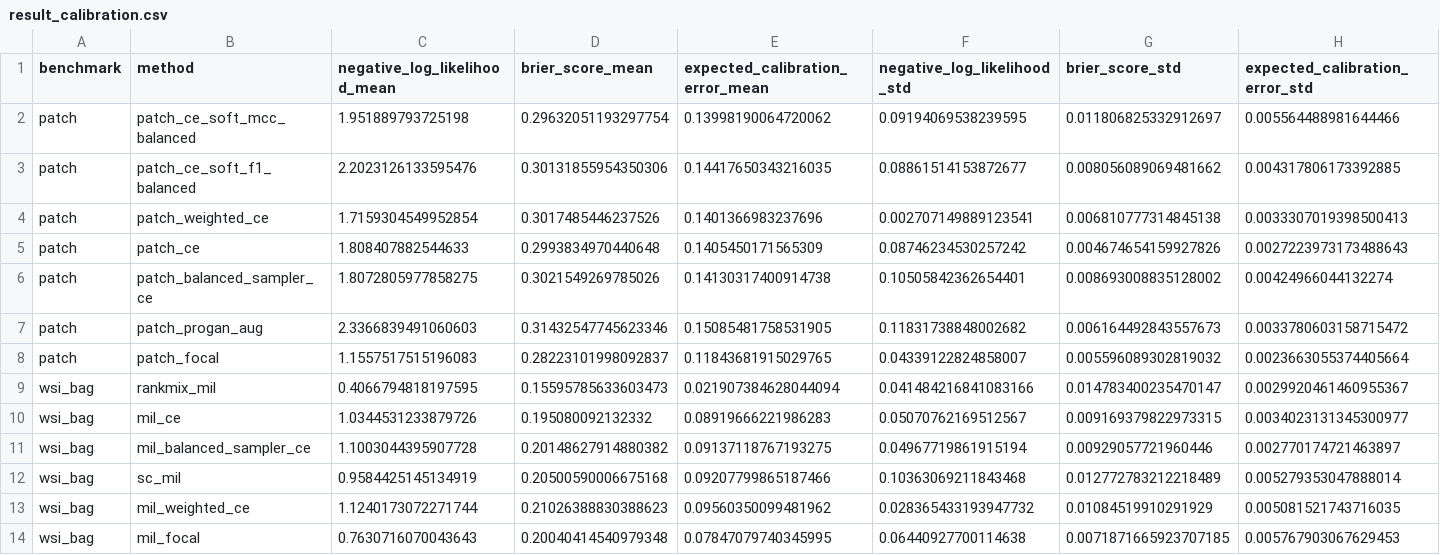
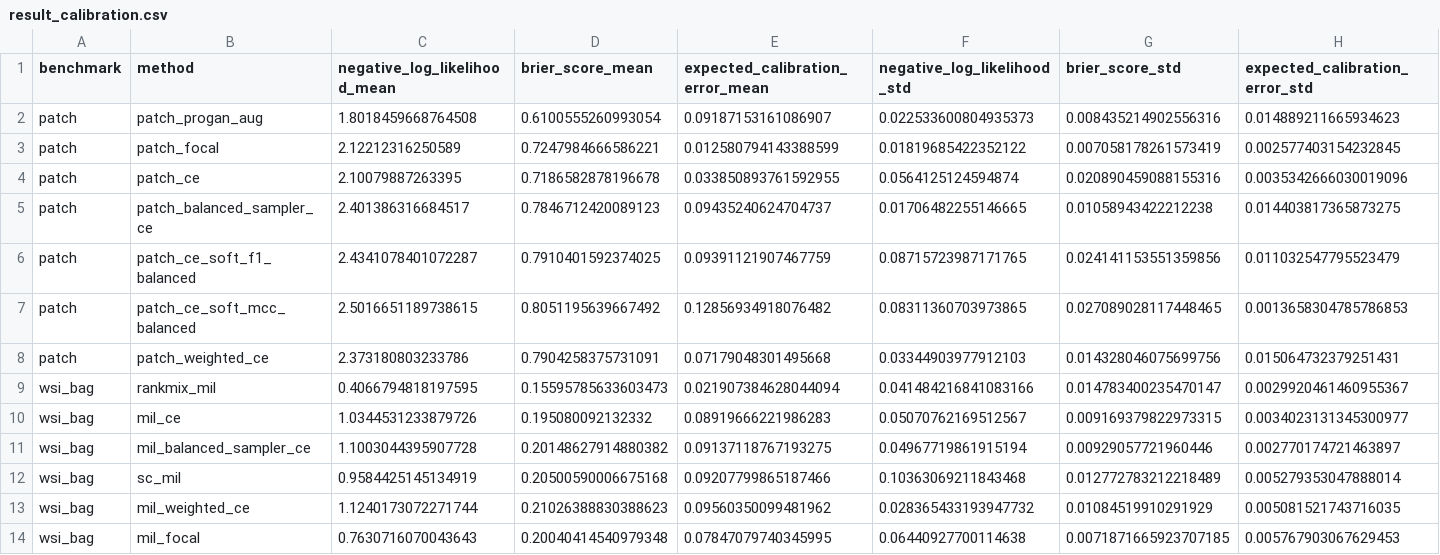
Before and after one commit to devWhyqueue/master-thesis, a CSV file: experiments/class_imbalance_tcga_ut/outputs/tables/result_calibration.csv, drawn as a sheet.

```diff
--- a/experiments/class_imbalance_tcga_ut/outputs/tables/result_calibration.csv
+++ b/experiments/class_imbalance_tcga_ut/outputs/tables/result_calibration.csv
@@ -1,9 +1,9 @@
 benchmark,method,negative_log_likelihood_mean,brier_score_mean,expected_calibration_error_mean,negative_log_likelihood_std,brier_score_std,expected_calibration_error_std
-patch,patch_ce_soft_mcc_balanced,1.951889793725198,0.29632051193297754,0.13998190064720062,0.09194069538239595,0.011806825332912697,0.005564488981644466
-patch,patch_ce_soft_f1_balanced,2.2023126133595476,0.30131855954350306,0.14417650343216035,0.08861514153872677,0.008056089069481662,0.004317806173392885
-patch,patch_weighted_ce,1.7159304549952854,0.3017485446237526,0.1401366983237696,0.002707149889123541,0.006810777314845138,0.0033307019398500413
-patch,patch_ce,1.808407882544633,0.2993834970440648,0.1405450171565309,0.08746234530257242,0.004674654159927826,0.0027223973173488643
-patch,patch_balanced_sampler_ce,1.8072805977858275,0.3021549269785026,0.14130317400914738,0.10505842362654401,0.008693008835128002,0.00424966044132274
-patch,patch_progan_aug,2.3366839491060603,0.31432547745623346,0.15085481758531905,0.11831738848002682,0.006164492843557673,0.0033780603158715472
-patch,patch_focal,1.1557517515196083,0.28223101998092837,0.11843681915029765,0.04339122824858007,0.005596089302819032,0.0023663055374405664
+patch,patch_progan_aug,1.8018459668764508,0.6100555260993054,0.09187153161086907,0.022533600804935373,0.008435214902556316,0.014889211665934623
+patch,patch_focal,2.12212316250589,0.7247984666586221,0.012580794143388599,0.01819685422352122,0.007058178261573419,0.002577403154232845
+patch,patch_ce,2.10079887263395,0.7186582878196678,0.033850893761592955,0.0564125124594874,0.020890459088155316,0.0035342666030019096
+patch,patch_balanced_sampler_ce,2.401386316684517,0.7846712420089123,0.09435240624704737,0.01706482255146665,0.01058943422212238,0.014403817365873275
+patch,patch_ce_soft_f1_balanced,2.4341078401072287,0.7910401592374025,0.09391121907467759,0.08715723987171765,0.024141153551359856,0.011032547795523479
+patch,patch_ce_soft_mcc_balanced,2.5016651189738615,0.8051195639667492,0.12856934918076482,0.08311360703973865,0.027089028117448465,0.0013658304785786853
+patch,patch_weighted_ce,2.373180803233786,0.7904258375731091,0.07179048301495668,0.03344903977912103,0.014328046075699756,0.015064732379251431
 wsi_bag,rankmix_mil,0.4066794818197595,0.15595785633603473,0.021907384628044094,0.041484216841083166,0.014783400235470147,0.0029920461460955367
```
Also changed, not shown: experiments/class_imbalance_tcga_ut/outputs/tables/result_summary_patch.csv, experiments/class_imbalance_tcga_ut/outputs/tables/result_summary_patch_by_seed.csv, 21 other files.
